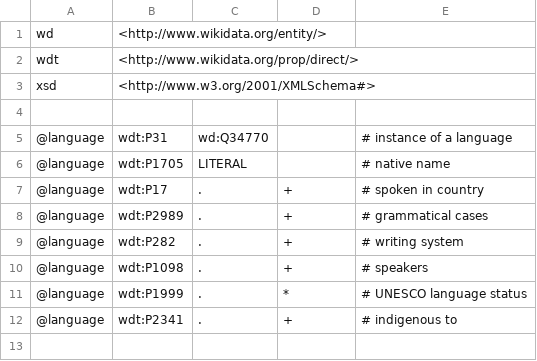
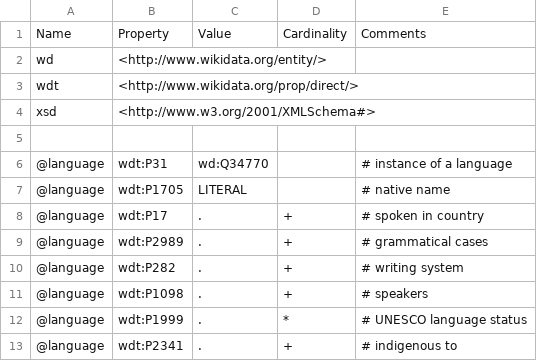
Before and after one commit to johnsamuelwrites/ShExStatements, a CSV file: examples/header/languageheader.csv (was examples/languageheader.csv), drawn as a sheet; the diff names each change by its address in the sheet, - before the commit and + after, or states it on an @@ line.

```diff
--- a/examples/languageheader.csv
+++ b/examples/header/languageheader.csv
+row 1: Name | Property | Value | Cardinality | Comments
```
Also changed, not shown: 1 other file.
